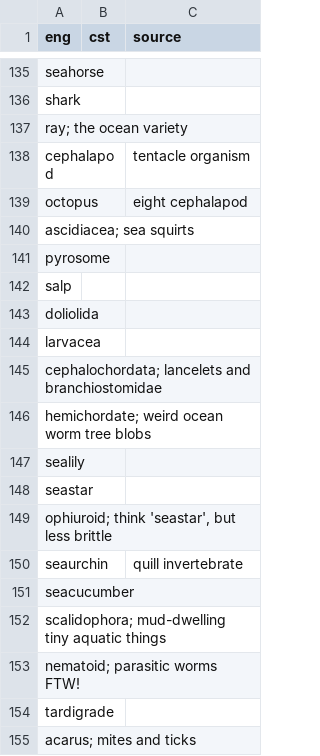
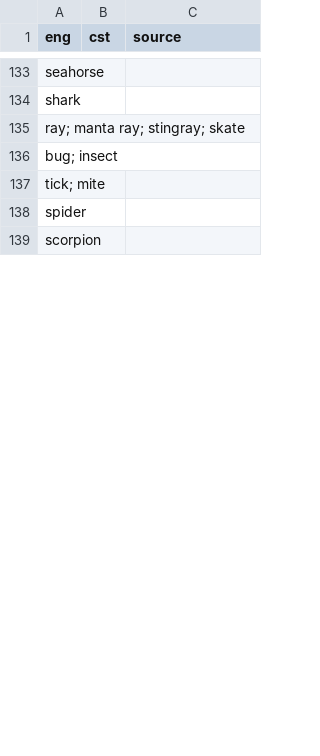
Before and after one commit to jkunimune/Djastiz, a CSV file: src/words/noun.csv, drawn as a sheet; only a part is shown, gaps mark what is left out; the shorter side is filled out with more unchanged rows; the diff covers the shown part only.

```diff
--- a/src/words/noun.csv
+++ b/src/words/noun.csv
@@ -137,20 +135,4 @@ eng,cst,source
 "shark",,
-"ray; the ocean variety",,
-"cephalapod",,tentacle organism
-"octopus",,eight cephalapod
-"ascidiacea; sea squirts",,
-"pyrosome",,
-"salp",,
-"doliolida",,
-"larvacea",,
-"cephalochordata; lancelets and branchiostomidae",,
-"hemichordate; weird ocean worm tree blobs",,
-"sealily",,
-"seastar",,
-"ophiuroid; think 'seastar', but less brittle",,
-"seaurchin",,quill invertebrate
-"seacucumber",,
-"scalidophora; mud-dwelling tiny aquatic things",,
-"nematoid; parasitic worms FTW!",,
-"tardigrade",,
-"acarus; mites and ticks",,
+"ray; manta ray; stingray; skate",,
+"bug; insect",,
+"tick; mite",,
```
Also changed, not shown: 1 added row, 120 removed rows and 13 edited cells elsewhere in this file, src/words/compound word.csv, src/words/loanword.csv, 9 other files.
